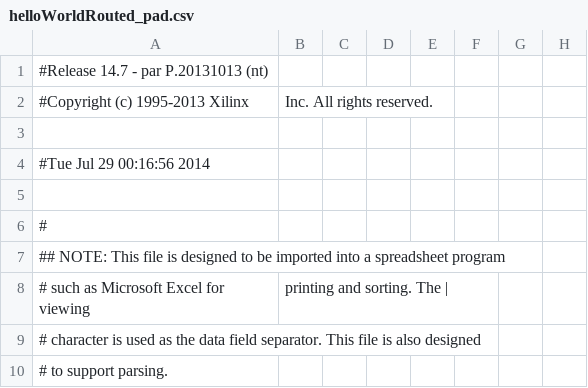
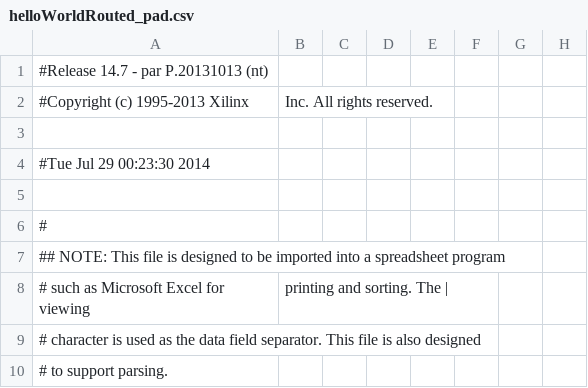
Before and after one commit to florianjomrich/BlifParser, a CSV file: ncdFileAfterPlaceAndRoute/helloWorldRouted_pad.csv, drawn as a sheet; only a part is shown; the diff names each change by its address in the sheet, - before the commit and + after, or states it on an @@ line.

```diff
--- a/ncdFileAfterPlaceAndRoute/helloWorldRouted_pad.csv
+++ b/ncdFileAfterPlaceAndRoute/helloWorldRouted_pad.csv
-A4: #Tue Jul 29 00:16:56 2014
+A4: #Tue Jul 29 00:23:30 2014
```
Also changed, not shown: 21 other files.
